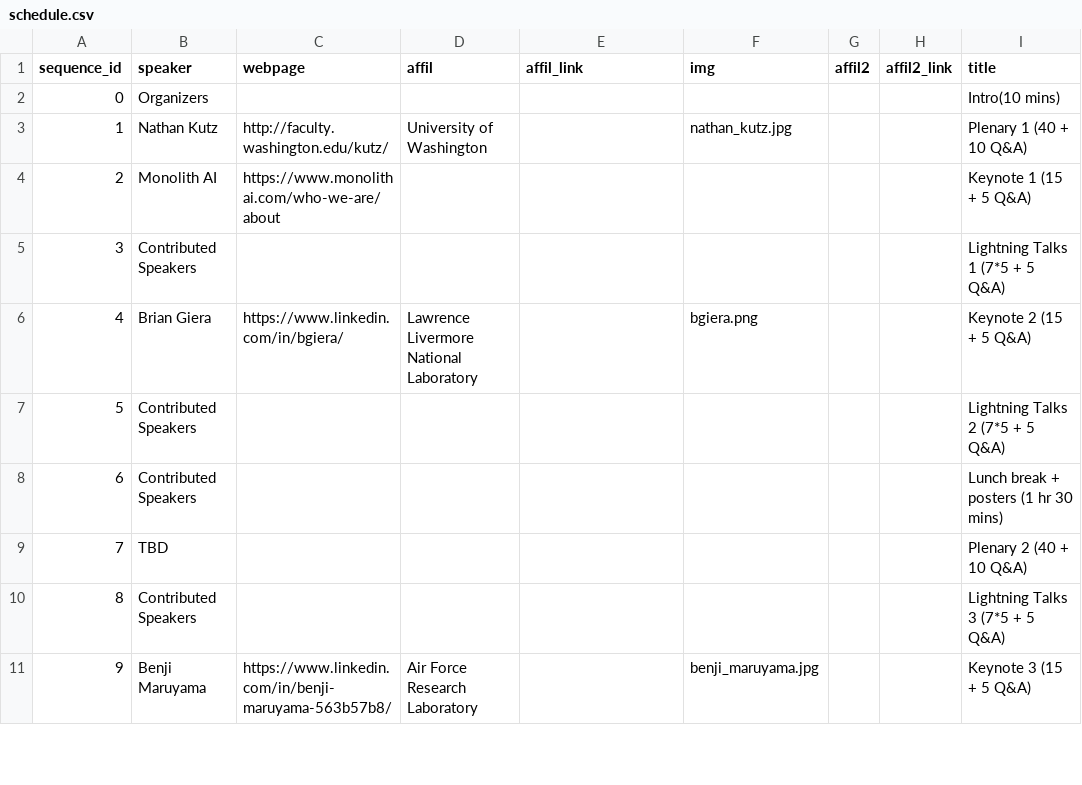
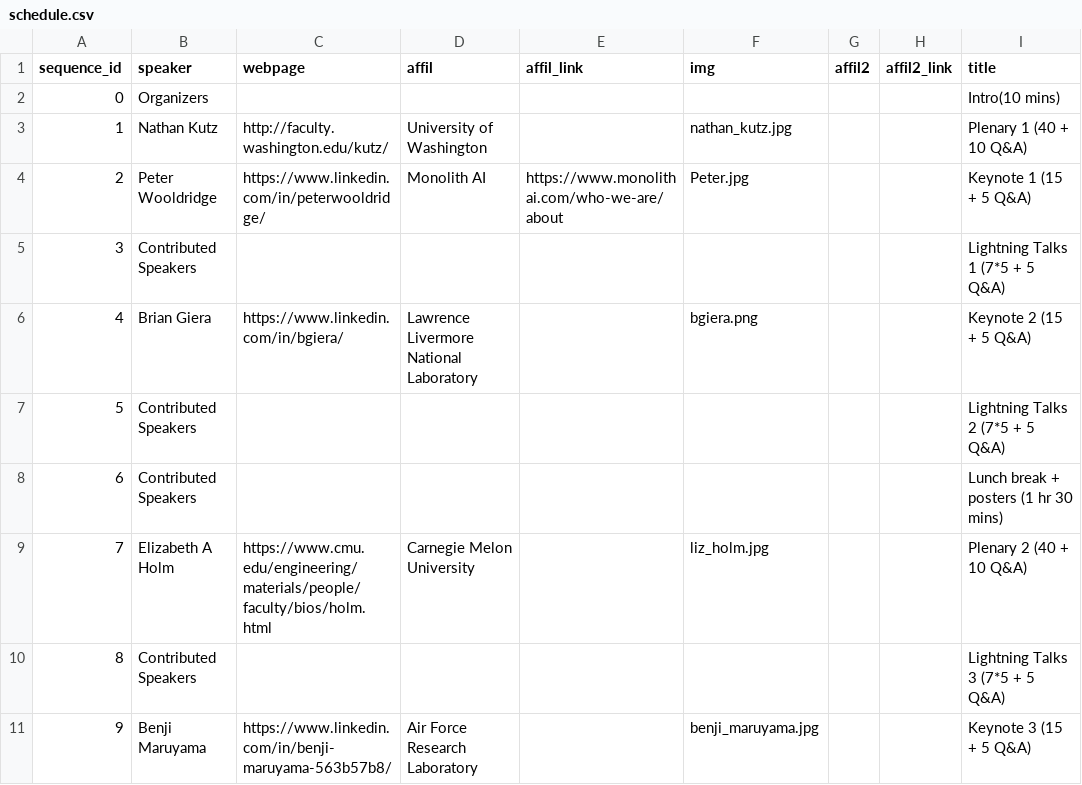
Before and after one commit to adam-aaai2022/adam-aaai2022.github.io, a CSV file: _data/schedule.csv, drawn as a sheet; only a part is shown; the diff names each change by its address in the sheet, - before the commit and + after, or states it on an @@ line.

Commit message:
updated schedule and speakers list

```diff
--- a/_data/schedule.csv
+++ b/_data/schedule.csv
-B4 (speaker): Monolith AI
+B4 (speaker): Peter Wooldridge
-C4 (webpage): https://www.monolithai.com/who-we-are/about
+C4 (webpage): https://www.linkedin.com/in/peterwooldridge/
-D4 (affil): (empty)
+D4 (affil): Monolith AI
-E4 (affil_link): (empty)
+E4 (affil_link): https://www.monolithai.com/who-we-are/about
-F4 (img): (empty)
+F4 (img): Peter.jpg
-B9 (speaker): TBD
+B9 (speaker): Elizabeth A Holm
-C9 (webpage): (empty)
+C9 (webpage): https://www.cmu.edu/engineering/materials/people/faculty/bios/holm.html
-D9 (affil): (empty)
+D9 (affil): Carnegie Melon University
-F9 (img): (empty)
+F9 (img): liz_holm.jpg
```
Also changed, not shown: 3 other files.
